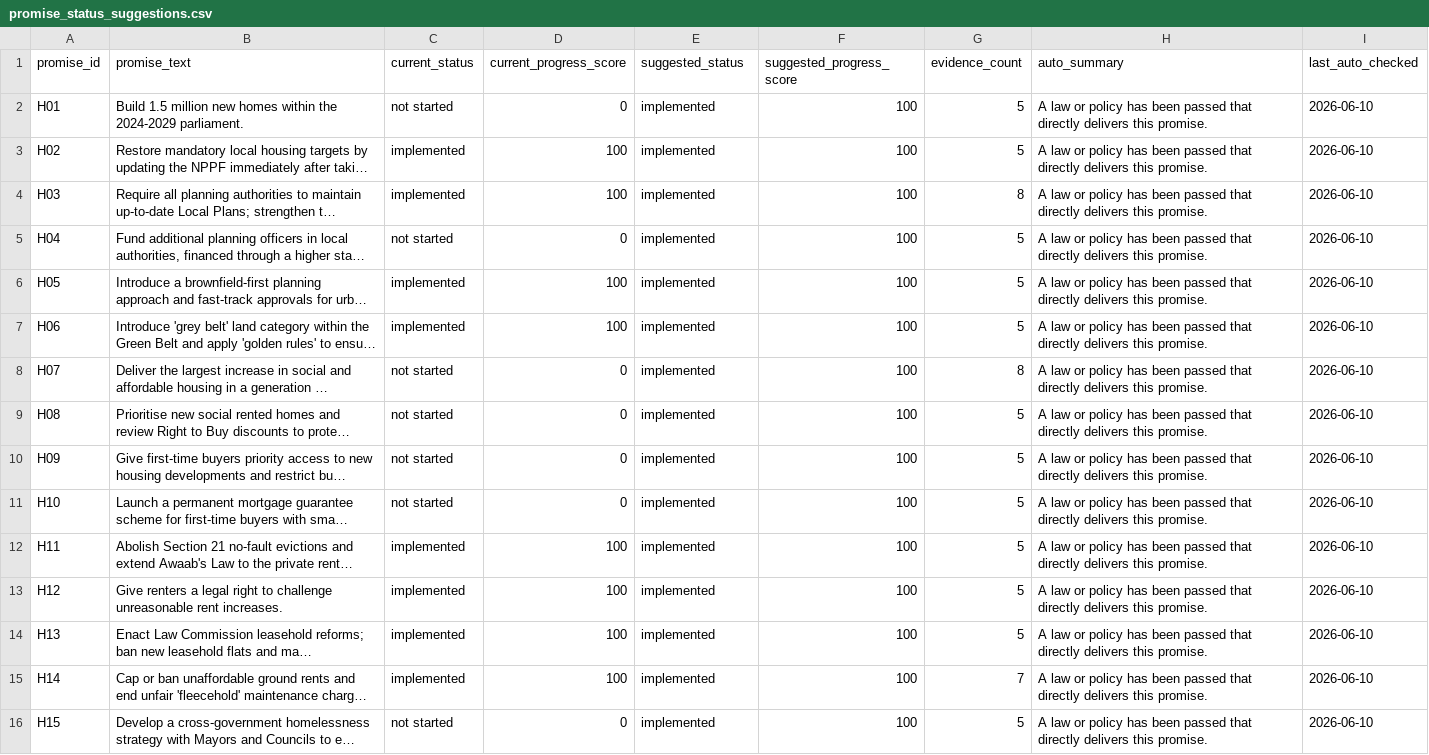
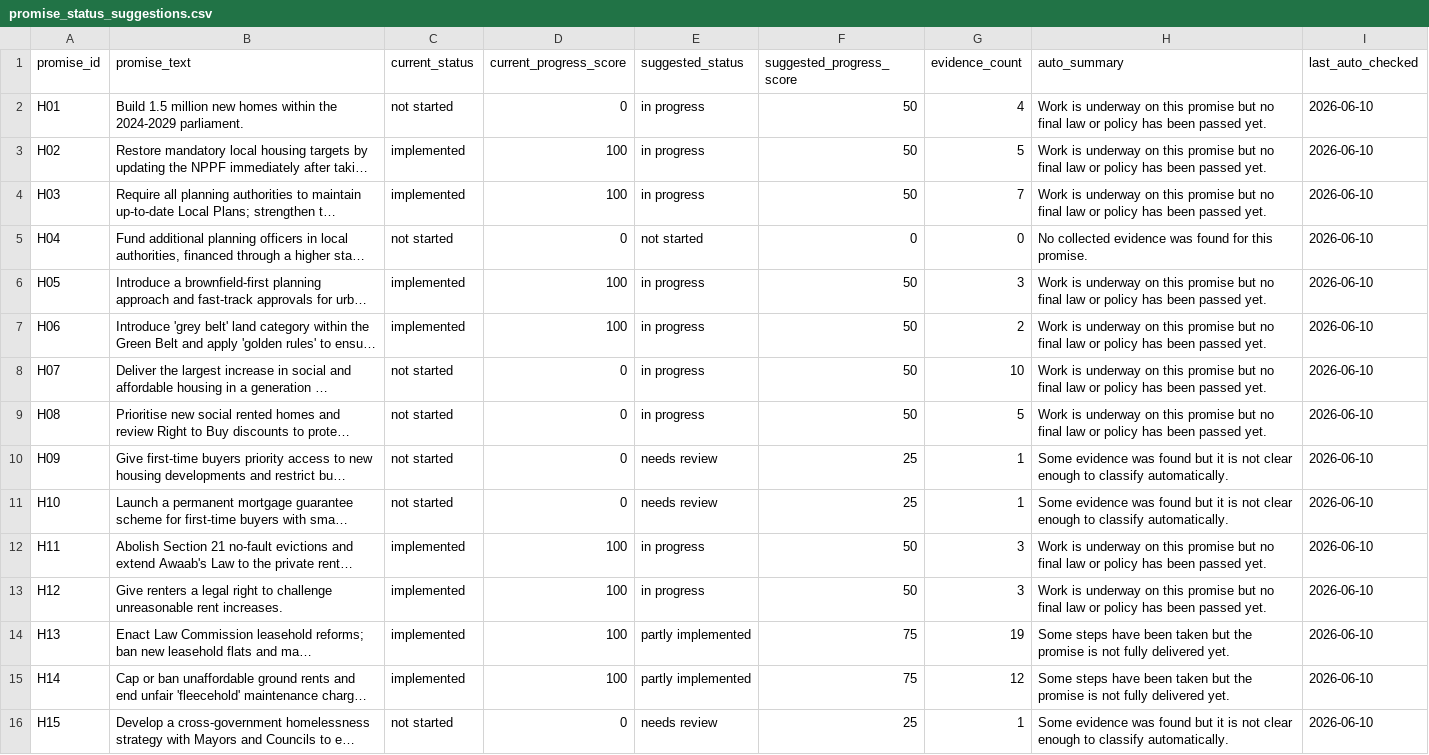
Before and after one commit to darkoutsideale-dev/uk-labour-promise-tracker, a CSV file: promise-tracker-website/data/promise_status_suggestions.csv, drawn as a sheet; only a part is shown; long unchanged cells end in …; the diff covers the shown part only; the diff names each change by its address in the sheet, - before the commit and + after, or states it on an @@ line.

Commit message:
Disable auto evidence collection, use notebook pipeline instead

```diff
--- a/promise-tracker-website/data/promise_status_suggestions.csv
+++ b/promise-tracker-website/data/promise_status_suggestions.csv
-E2:E4 (suggested_status): implemented
+E2:E4 (suggested_status): in progress
-F2:F4 (suggested_progress_score): 100
+F2:F4 (suggested_progress_score): 50
-G2 (evidence_count): 5
+G2 (evidence_count): 4
-H2:H4 (auto_summary): A law or policy has been passed that directly delivers this promise.
+H2:H4 (auto_summary): Work is underway on this promise but no final law or policy has been passed yet.
-G4 (evidence_count): 8
+G4 (evidence_count): 7
-E5 (suggested_status): implemented
+E5 (suggested_status): not started
-F5 (suggested_progress_score): 100
+F5 (suggested_progress_score): 0
-G5 (evidence_count): 5
+G5 (evidence_count): 0
-H5 (auto_summary): A law or policy has been passed that directly delivers this promise.
+H5 (auto_summary): No collected evidence was found for this promise.
-E6:E9 (suggested_status): implemented
+E6:E9 (suggested_status): in progress
-F6:F9 (suggested_progress_score): 100
+F6:F9 (suggested_progress_score): 50
-G6 (evidence_count): 5
+G6 (evidence_count): 3
-H6:H9 (auto_summary): A law or policy has been passed that directly delivers this promise.
+H6:H9 (auto_summary): Work is underway on this promise but no final law or policy has been passed yet.
-G7 (evidence_count): 5
+G7 (evidence_count): 2
-G8 (evidence_count): 8
+G8 (evidence_count): 10
-E10:E11 (suggested_status): implemented
+E10:E11 (suggested_status): needs review
-F10:F11 (suggested_progress_score): 100
+F10:F11 (suggested_progress_score): 25
-G10:G11 (evidence_count): 5
+G10:G11 (evidence_count): 1
-H10:H11 (auto_summary): A law or policy has been passed that directly delivers this promise.
+H10:H11 (auto_summary): Some evidence was found but it is not clear enough to classify automatically.
-E12:E13 (suggested_status): implemented
+E12:E13 (suggested_status): in progress
-F12:F13 (suggested_progress_score): 100
+F12:F13 (suggested_progress_score): 50
-G12:G13 (evidence_count): 5
+G12:G13 (evidence_count): 3
-H12:H13 (auto_summary): A law or policy has been passed that directly delivers this promise.
+H12:H13 (auto_summary): Work is underway on this promise but no final law or policy has been passed yet.
-E14:E15 (suggested_status): implemented
+E14:E15 (suggested_status): partly implemented
-F14:F15 (suggested_progress_score): 100
+F14:F15 (suggested_progress_score): 75
-G14 (evidence_count): 5
+G14 (evidence_count): 19
-H14:H15 (auto_summary): A law or policy has been passed that directly delivers this promise.
+H14:H15 (auto_summary): Some steps have been taken but the promise is not fully delivered yet.
-G15 (evidence_count): 7
+G15 (evidence_count): 12
-E16 (suggested_status): implemented
+E16 (suggested_status): needs review
-F16 (suggested_progress_score): 100
+F16 (suggested_progress_score): 25
-G16 (evidence_count): 5
+G16 (evidence_count): 1
-H16 (auto_summary): A law or policy has been passed that directly delivers this promise.
+H16 (auto_summary): Some evidence was found but it is not clear enough to classify automatically.
```
Also changed, not shown: 12 edited cells elsewhere in this file, 1 other file.
